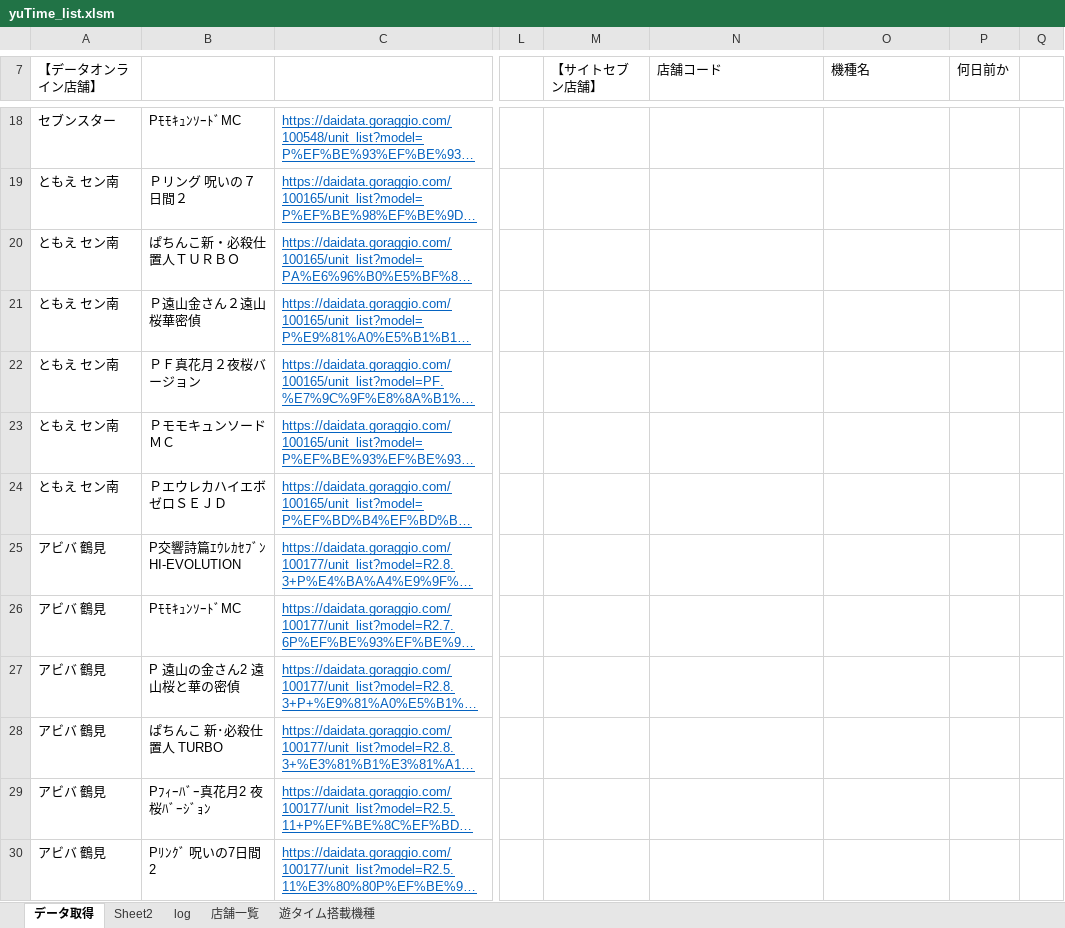
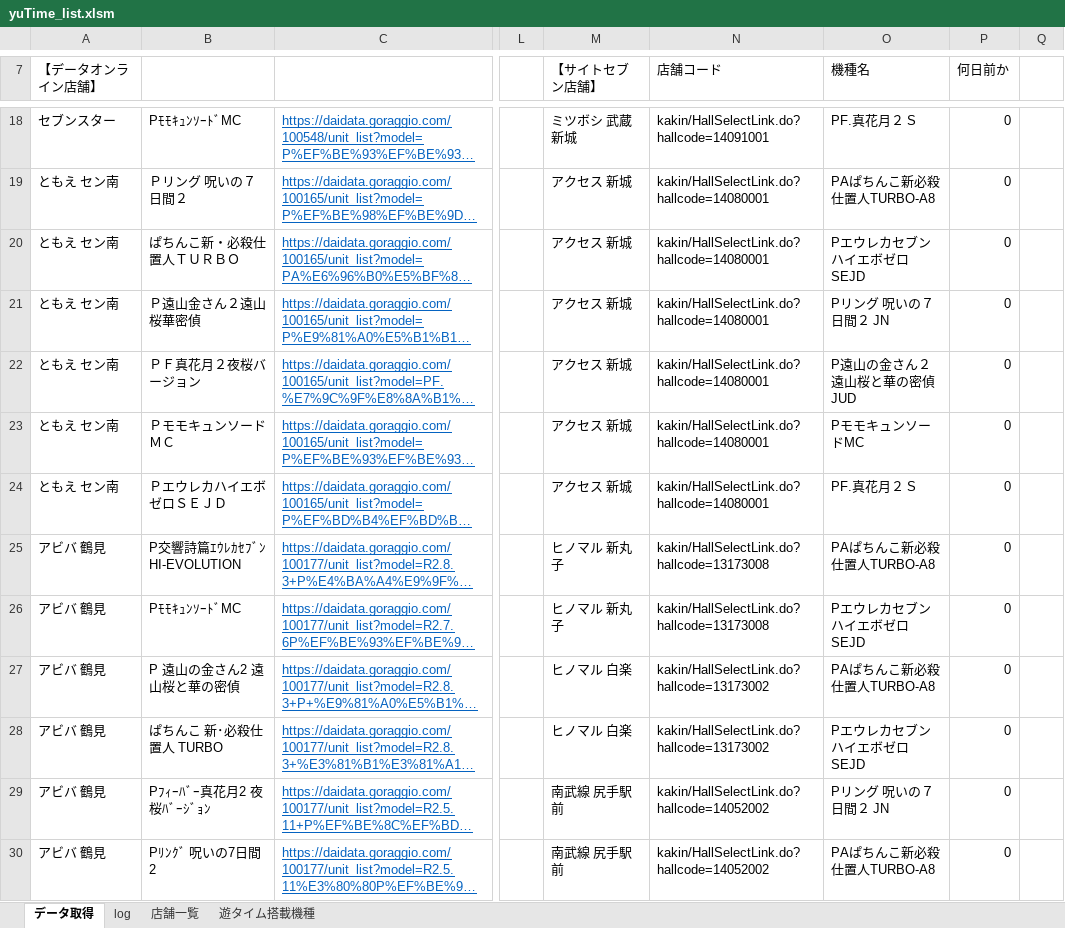
Before and after one commit to YosukeKira/main, an Excel workbook: yuTime_list.xlsm, sheet データ取得, drawn as a sheet; only a part is shown, gaps mark what is left out; long unchanged cells end in …; values as stored, in another font and other column widths than the file's, no borders; charts and pictures not drawn; the diff covers the shown part only; the diff names each change by its address in the sheet, - before the commit and + after, or states it on an @@ line.

```diff
--- a/yuTime_list.xlsm (sheet データ取得)
+++ b/yuTime_list.xlsm (sheet データ取得)
-sheet tab: Sheet2
-M18 (【サイトセブン店舗】): (empty)
+M18 (【サイトセブン店舗】): ミツボシ 武蔵新城
-N18 (店舗コード): (empty)
+N18 (店舗コード): kakin/HallSelectLink.do?hallcode=14091001
-O18 (機種名): (empty)
+O18 (機種名): PF.真花月２ S
-P18:P30 (何日前か): (empty)
+P18:P30 (何日前か): 0
-M19:M24 (【サイトセブン店舗】): (empty)
+M19:M24 (【サイトセブン店舗】): アクセス 新城
-N19:N24 (店舗コード): (empty)
+N19:N24 (店舗コード): kakin/HallSelectLink.do?hallcode=14080001
-O19 (機種名): (empty)
+O19 (機種名): PAぱちんこ新必殺仕置人TURBO-A8
-O20 (機種名): (empty)
+O20 (機種名): PエウレカセブンハイエボゼロSEJD
-O21 (機種名): (empty)
+O21 (機種名): Pリング 呪いの７日間２ JN
-O22 (機種名): (empty)
+O22 (機種名): P遠山の金さん２遠山桜と華の密偵JUD
-O23 (機種名): (empty)
+O23 (機種名): PモモキュンソードMC
-O24 (機種名): (empty)
+O24 (機種名): PF.真花月２ S
-M25:M26 (【サイトセブン店舗】): (empty)
+M25:M26 (【サイトセブン店舗】): ヒノマル 新丸子
-N25:N26 (店舗コード): (empty)
+N25:N26 (店舗コード): kakin/HallSelectLink.do?hallcode=13173008
-O25 (機種名): (empty)
+O25 (機種名): PAぱちんこ新必殺仕置人TURBO-A8
-O26 (機種名): (empty)
+O26 (機種名): PエウレカセブンハイエボゼロSEJD
-M27:M28 (【サイトセブン店舗】): (empty)
+M27:M28 (【サイトセブン店舗】): ヒノマル 白楽
-N27:N28 (店舗コード): (empty)
+N27:N28 (店舗コード): kakin/HallSelectLink.do?hallcode=13173002
-O27 (機種名): (empty)
+O27 (機種名): PAぱちんこ新必殺仕置人TURBO-A8
-O28 (機種名): (empty)
+O28 (機種名): PエウレカセブンハイエボゼロSEJD
-M29:M30 (【サイトセブン店舗】): (empty)
+M29:M30 (【サイトセブン店舗】): 南武線 尻手駅前
-N29:N30 (店舗コード): (empty)
+N29:N30 (店舗コード): kakin/HallSelectLink.do?hallcode=14052002
-O29 (機種名): (empty)
+O29 (機種名): Pリング 呪いの７日間２ JN
-O30 (機種名): (empty)
+O30 (機種名): PAぱちんこ新必殺仕置人TURBO-A8
```
Also changed, not shown: 39 edited cells and cell formats elsewhere in this sheet, sheet 店舗一覧, charts or pictures.
